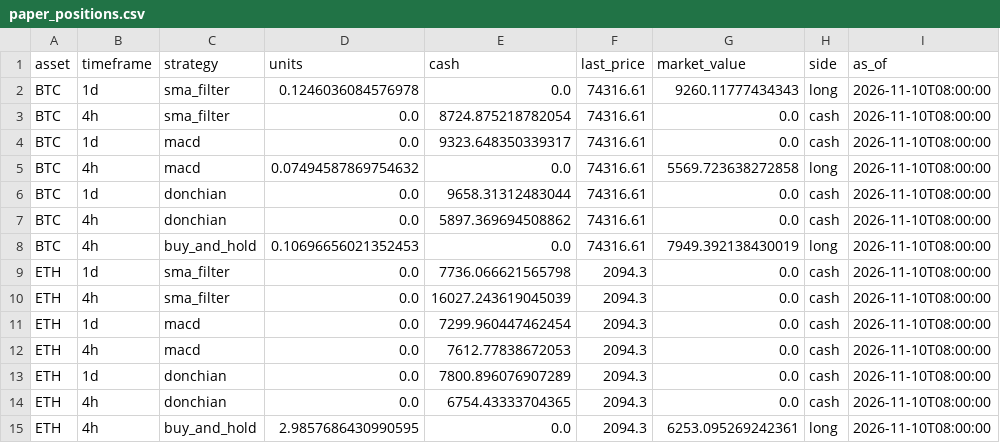
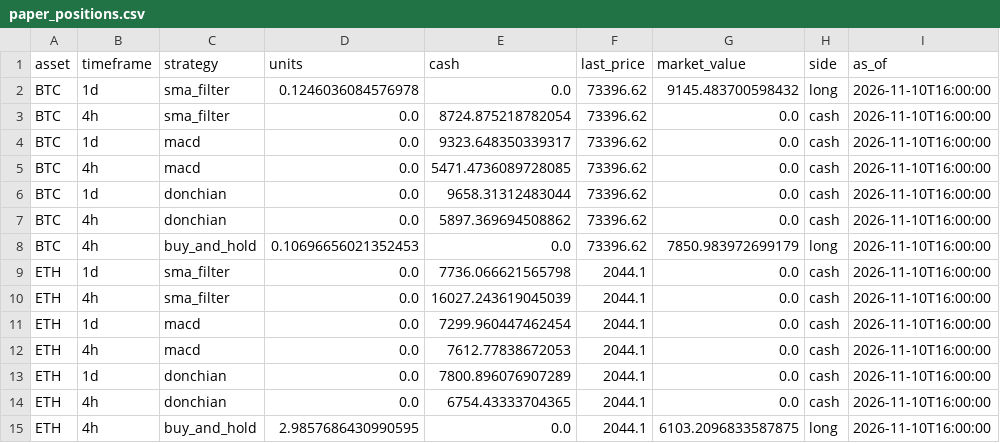
Before and after one commit to Pigger111-hub/Grok-trading, a CSV file: data/paper_positions.csv, drawn as a sheet.

```diff
--- a/data/paper_positions.csv
+++ b/data/paper_positions.csv
@@ -1,15 +1,15 @@
 asset,timeframe,strategy,units,cash,last_price,market_value,side,as_of
-BTC,1d,sma_filter,0.1246036084576978,0.0,74316.61,9260.11777434343,long,2026-11-10T08:00:00
-BTC,4h,sma_filter,0.0,8724.875218782054,74316.61,0.0,cash,2026-11-10T08:00:00
-BTC,1d,macd,0.0,9323.648350339317,74316.61,0.0,cash,2026-11-10T08:00:00
-BTC,4h,macd,0.07494587869754632,0.0,74316.61,5569.723638272858,long,2026-11-10T08:00:00
-BTC,1d,donchian,0.0,9658.31312483044,74316.61,0.0,cash,2026-11-10T08:00:00
-BTC,4h,donchian,0.0,5897.369694508862,74316.61,0.0,cash,2026-11-10T08:00:00
-BTC,4h,buy_and_hold,0.10696656021352453,0.0,74316.61,7949.392138430019,long,2026-11-10T08:00:00
-ETH,1d,sma_filter,0.0,7736.066621565798,2094.3,0.0,cash,2026-11-10T08:00:00
-ETH,4h,sma_filter,0.0,16027.243619045039,2094.3,0.0,cash,2026-11-10T08:00:00
-ETH,1d,macd,0.0,7299.960447462454,2094.3,0.0,cash,2026-11-10T08:00:00
-ETH,4h,macd,0.0,7612.77838672053,2094.3,0.0,cash,2026-11-10T08:00:00
-ETH,1d,donchian,0.0,7800.896076907289,2094.3,0.0,cash,2026-11-10T08:00:00
-ETH,4h,donchian,0.0,6754.43333704365,2094.3,0.0,cash,2026-11-10T08:00:00
-ETH,4h,buy_and_hold,2.9857686430990595,0.0,2094.3,6253.095269242361,long,2026-11-10T08:00:00
+BTC,1d,sma_filter,0.1246036084576978,0.0,73396.62,9145.483700598432,long,2026-11-10T16:00:00
+BTC,4h,sma_filter,0.0,8724.875218782054,73396.62,0.0,cash,2026-11-10T16:00:00
+BTC,1d,macd,0.0,9323.648350339317,73396.62,0.0,cash,2026-11-10T16:00:00
+BTC,4h,macd,0.0,5471.4736089728085,73396.62,0.0,cash,2026-11-10T16:00:00
+BTC,1d,donchian,0.0,9658.31312483044,73396.62,0.0,cash,2026-11-10T16:00:00
+BTC,4h,donchian,0.0,5897.369694508862,73396.62,0.0,cash,2026-11-10T16:00:00
+BTC,4h,buy_and_hold,0.10696656021352453,0.0,73396.62,7850.983972699179,long,2026-11-10T16:00:00
+ETH,1d,sma_filter,0.0,7736.066621565798,2044.1,0.0,cash,2026-11-10T16:00:00
+ETH,4h,sma_filter,0.0,16027.243619045039,2044.1,0.0,cash,2026-11-10T16:00:00
+ETH,1d,macd,0.0,7299.960447462454,2044.1,0.0,cash,2026-11-10T16:00:00
+ETH,4h,macd,0.0,7612.77838672053,2044.1,0.0,cash,2026-11-10T16:00:00
+ETH,1d,donchian,0.0,7800.896076907289,2044.1,0.0,cash,2026-11-10T16:00:00
+ETH,4h,donchian,0.0,6754.43333704365,2044.1,0.0,cash,2026-11-10T16:00:00
+ETH,4h,buy_and_hold,2.9857686430990595,0.0,2044.1,6103.2096833587875,long,2026-11-10T16:00:00
```
Also changed, not shown: data/paper_trades.csv, 4 other files.
